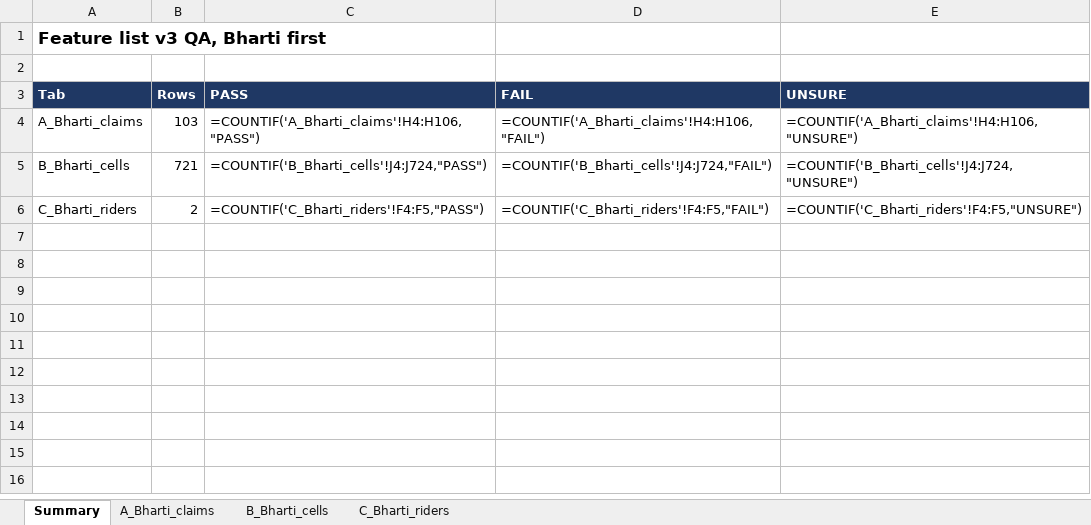
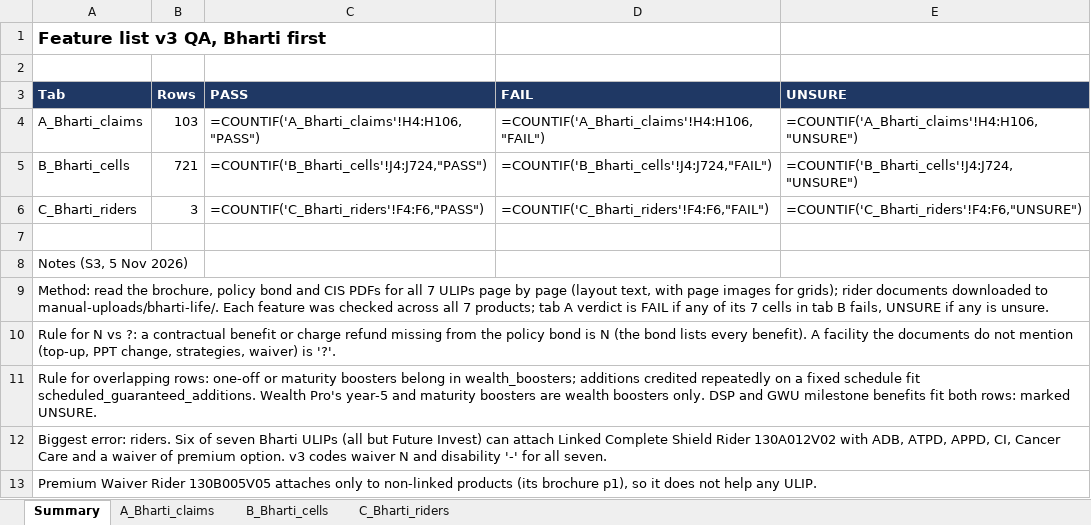
Before and after one commit to ahen-can/li-product-docs, an Excel workbook: qa/s3_v3/v3_qa_workbook.xlsx, sheet Summary, drawn as a sheet; values as stored, in another font and other column widths than the file's, no borders; formulas without a stored value are shown as written; the diff names each change by its address in the sheet, - before the commit and + after, or states it on an @@ line.

```diff
--- a/qa/s3_v3/v3_qa_workbook.xlsx (sheet Summary)
+++ b/qa/s3_v3/v3_qa_workbook.xlsx (sheet Summary)
-B6 (Rows): 2
+B6 (Rows): 3
-C6 (PASS): =COUNTIF('C_Bharti_riders'!F4:F5,"PASS")
+C6 (PASS): =COUNTIF('C_Bharti_riders'!F4:F6,"PASS")
-D6 (FAIL): =COUNTIF('C_Bharti_riders'!F4:F5,"FAIL")
+D6 (FAIL): =COUNTIF('C_Bharti_riders'!F4:F6,"FAIL")
-E6 (UNSURE): =COUNTIF('C_Bharti_riders'!F4:F5,"UNSURE")
+E6 (UNSURE): =COUNTIF('C_Bharti_riders'!F4:F6,"UNSURE")
+row 7: (empty)
+row 8: Notes (S3, 5 Nov 2026)
+row 9: Method: read the brochure, policy bond and CIS PDFs for all 7 ULIPs page by page (layout text, with page images for grids); rider documents downloaded to manual-uploads/bharti-life/. Each feature was checked across all 7 products; tab A verdict is FAIL if any of its 7 cells in tab B fails, UNSURE if any is unsure.
+row 10: Rule for N vs ?: a contractual benefit or charge refund missing from the policy bond is N (the bond lists every benefit). A facility the documents do not mention (top-up, PPT change, strategies, waiver) is '?'.
+row 11: Rule for overlapping rows: one-off or maturity boosters belong in wealth_boosters; additions credited repeatedly on a fixed schedule fit scheduled_guaranteed_additions. Wealth Pro's year-5 and maturity boosters are wealth boosters only. DSP and GWU milestone benefits fit both rows: marked UNSURE.
+row 12: Biggest error: riders. Six of seven Bharti ULIPs (all but Future Invest) can attach Linked Complete Shield Rider 130A012V02 with ADB, ATPD, APPD, CI, Cancer Care and a waiver of premium option. v3 codes waiver N and disability '-' for all seven.
+row 13: Premium Waiver Rider 130B005V05 attaches only to non-linked products (its brochure p1), so it does not help any ULIP.
```
Also changed, not shown: sheet B_Bharti_cells, sheet A_Bharti_claims, sheet C_Bharti_riders, 8 other files.
